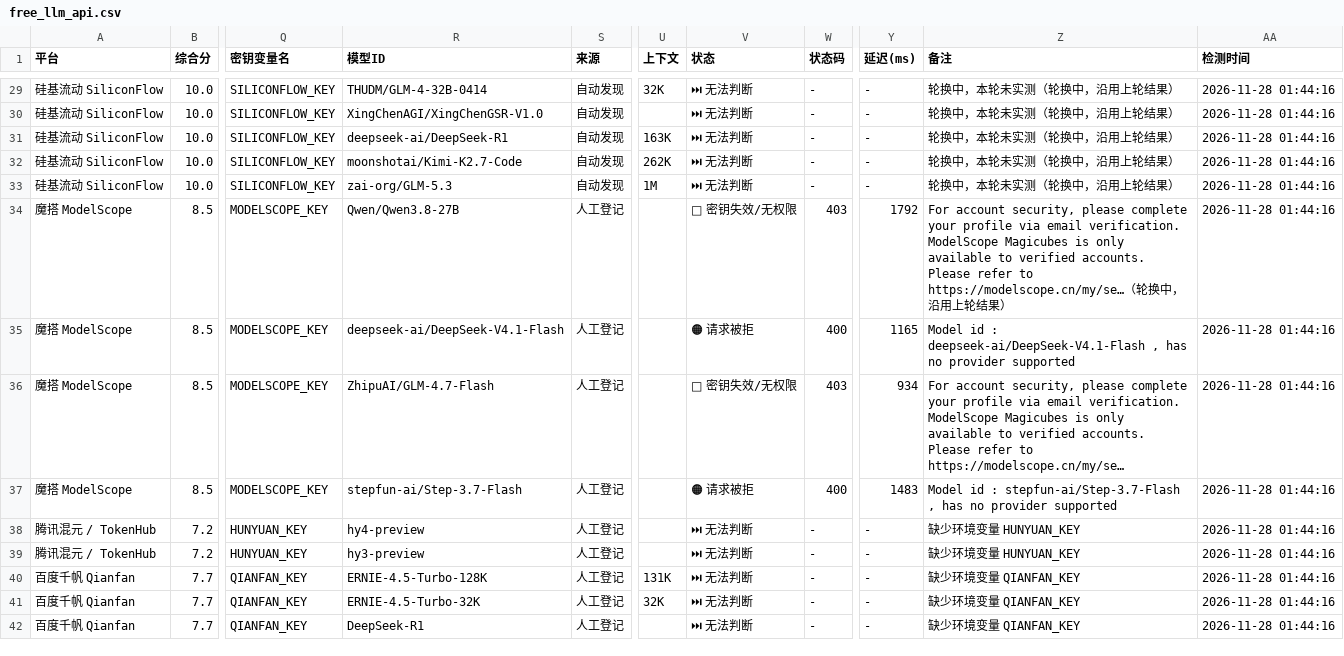
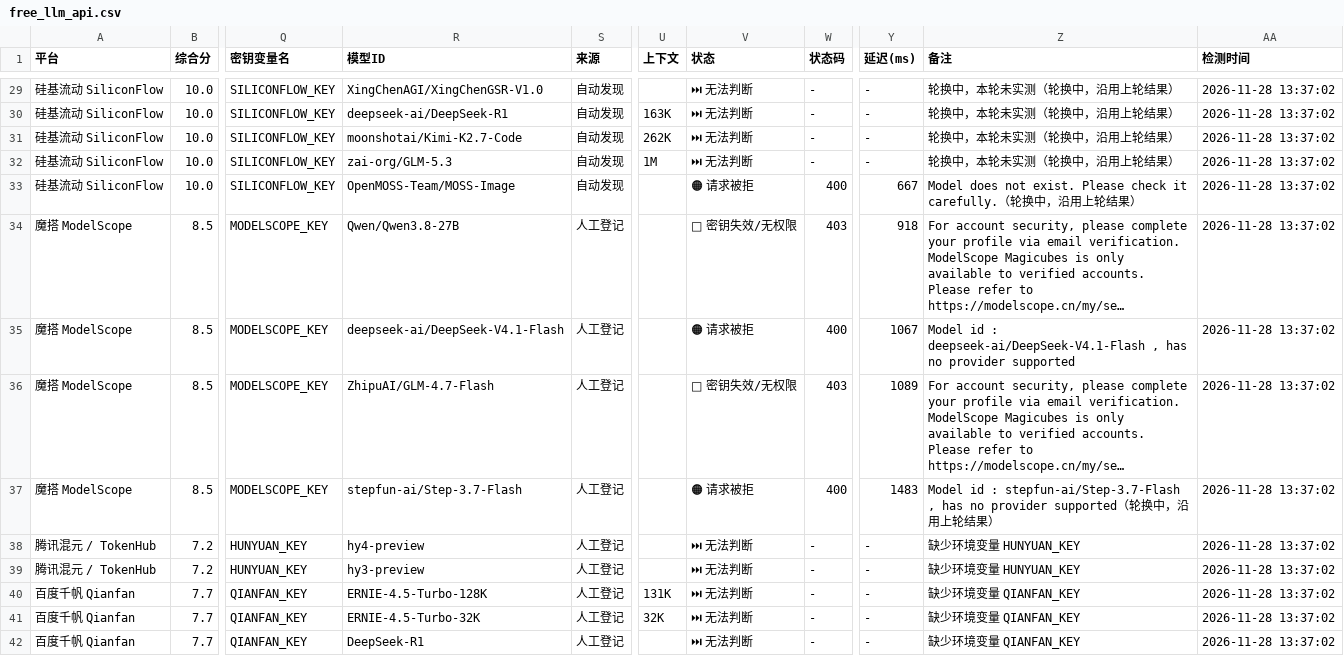
Before and after one commit to lifejx/free-llm-api-list, a CSV file: free_llm_api.csv, drawn as a sheet; only a part is shown, gaps mark what is left out; the diff covers the shown part only; the diff names each change by its address in the sheet, - before the commit and + after, or states it on an @@ line.

```diff
--- a/free_llm_api.csv
+++ b/free_llm_api.csv
-R29 (模型ID): THUDM/GLM-4-32B-0414
+R29 (模型ID): XingChenAGI/XingChenGSR-V1.0
-U29 (上下文): 32K
+U29 (上下文): (empty)
-AA29:AA42 (检测时间): 2026-11-28 01:44:16
+AA29:AA42 (检测时间): 2026-11-28 13:37:02
-R30 (模型ID): XingChenAGI/XingChenGSR-V1.0
+R30 (模型ID): deepseek-ai/DeepSeek-R1
-U30 (上下文): (empty)
+U30 (上下文): 163K
-R31 (模型ID): deepseek-ai/DeepSeek-R1
+R31 (模型ID): moonshotai/Kimi-K2.7-Code
-U31 (上下文): 163K
+U31 (上下文): 262K
-R32 (模型ID): moonshotai/Kimi-K2.7-Code
+R32 (模型ID): zai-org/GLM-5.3
-U32 (上下文): 262K
+U32 (上下文): 1M
-R33 (模型ID): zai-org/GLM-5.3
+R33 (模型ID): OpenMOSS-Team/MOSS-Image
-U33 (上下文): 1M
+U33 (上下文): (empty)
-V33 (状态): ⏭ 无法判断
+V33 (状态): 🟠 请求被拒
-W33 (状态码): -
+W33 (状态码): 400
-Y33 (延迟(ms)): -
+Y33 (延迟(ms)): 667
-Z33 (备注): 轮换中，本轮未实测（轮换中，沿用上轮结果）
+Z33 (备注): Model does not exist. Please check it carefully.（轮换中，沿用上轮结果）
-Y34 (延迟(ms)): 1792
+Y34 (延迟(ms)): 918
-Z34 (备注): …to https://modelscope.cn/my/se…（轮换中，沿用上轮结果）
+Z34 (备注): …to https://modelscope.cn/my/se…
-Y35 (延迟(ms)): 1165
+Y35 (延迟(ms)): 1067
-Y36 (延迟(ms)): 934
+Y36 (延迟(ms)): 1089
-Z37 (备注): …provider supported
+Z37 (备注): …provider supported（轮换中，沿用上轮结果）
```
Also changed, not shown: 158 edited cells elsewhere in this file, 6 other files.
